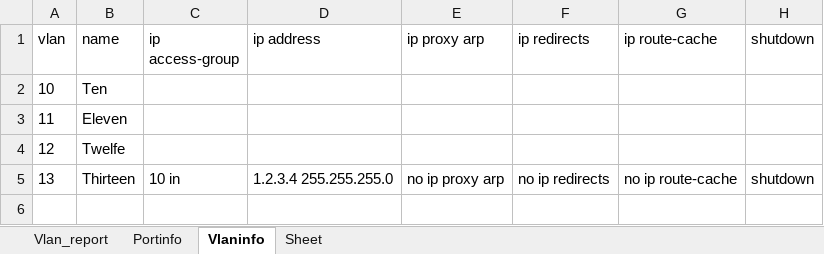
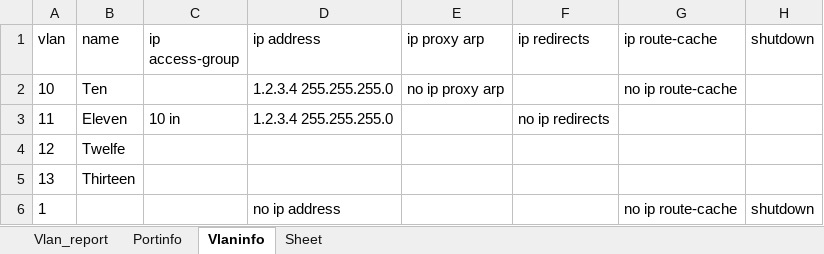
Before and after one commit to hans-vvv/SwitchConfAnalyzer, an Excel workbook: TestSwitch.xlsx, sheet Vlaninfo, drawn as a sheet; values as stored, in another font and other column widths than the file's, no borders; the diff names each change by its address in the sheet, - before the commit and + after, or states it on an @@ line.

```diff
--- a/TestSwitch.xlsx (sheet Vlaninfo)
+++ b/TestSwitch.xlsx (sheet Vlaninfo)
-D2:D3 (ip address): (empty)
+D2:D3 (ip address): 1.2.3.4 255.255.255.0
-E2 (ip proxy arp): (empty)
+E2 (ip proxy arp): no ip proxy arp
-G2 (ip route-cache): (empty)
+G2 (ip route-cache): no ip route-cache
-C3 (ip access-group): (empty)
+C3 (ip access-group): 10 in
-F3 (ip redirects): (empty)
+F3 (ip redirects): no ip redirects
-C5 (ip access-group): 10 in
+C5 (ip access-group): (empty)
-D5 (ip address): 1.2.3.4 255.255.255.0
+D5 (ip address): (empty)
-E5 (ip proxy arp): no ip proxy arp
+E5 (ip proxy arp): (empty)
-F5 (ip redirects): no ip redirects
+F5 (ip redirects): (empty)
-G5 (ip route-cache): no ip route-cache
+G5 (ip route-cache): (empty)
-H5 (shutdown): shutdown
+H5 (shutdown): (empty)
+row 6: 1 |  |  | no ip address |  |  | no ip route-cache | shutdown
```
Also changed, not shown: sheet Vlan_report, 2 other files.
